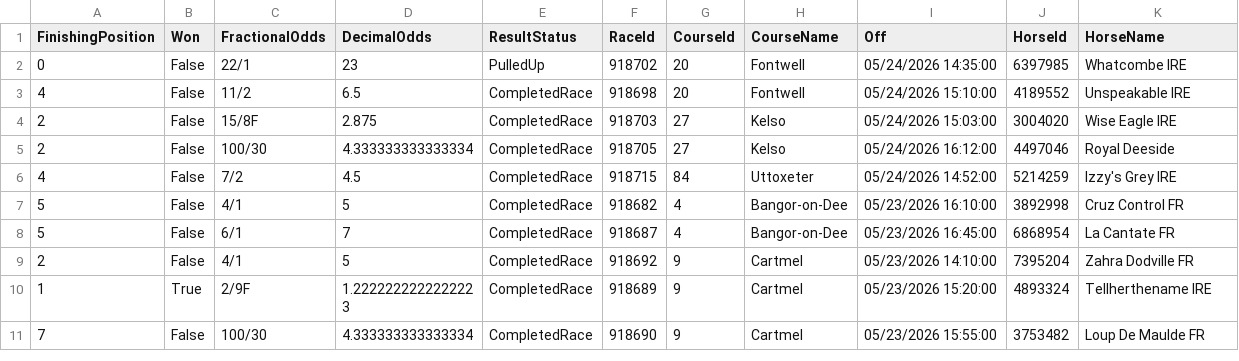
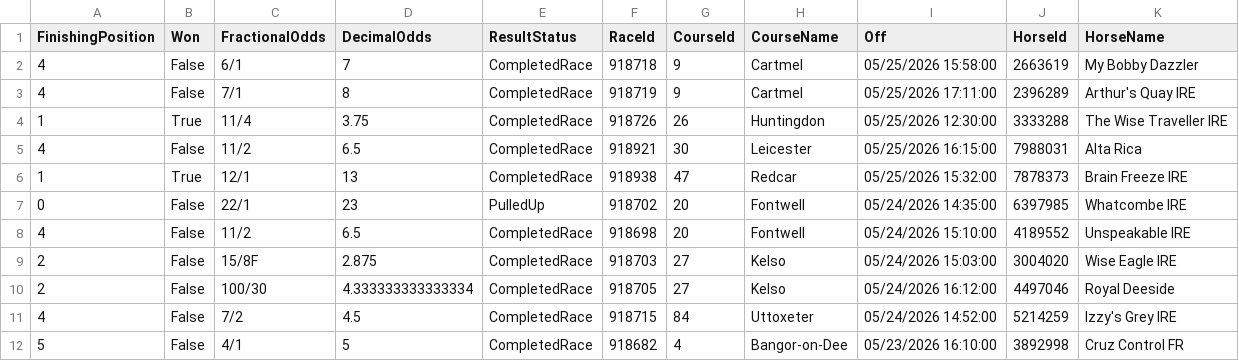
Before and after one commit to LeeSanderson/RacingData, a CSV file: Data/PredictionScores_202605.csv, drawn as a sheet; only a part is shown; the shorter side is filled out with more unchanged rows.

Commit message:
Data Update 1164

```diff
--- a/Data/PredictionScores_202605.csv
+++ b/Data/PredictionScores_202605.csv
@@ -1,2 +1,7 @@
 FinishingPosition,Won,FractionalOdds,DecimalOdds,ResultStatus,RaceId,CourseId,CourseName,Off,HorseId,HorseName
+4,False,6/1,7,CompletedRace,918718,9,Cartmel,05/25/2026 15:58:00,2663619,My Bobby Dazzler
+4,False,7/1,8,CompletedRace,918719,9,Cartmel,05/25/2026 17:11:00,2396289,Arthur's Quay IRE
+1,True,11/4,3.75,CompletedRace,918726,26,Huntingdon,05/25/2026 12:30:00,3333288,The Wise Traveller IRE
+4,False,11/2,6.5,CompletedRace,918921,30,Leicester,05/25/2026 16:15:00,7988031,Alta Rica
+1,True,12/1,13,CompletedRace,918938,47,Redcar,05/25/2026 15:32:00,7878373,Brain Freeze IRE
 0,False,22/1,23,PulledUp,918702,20,Fontwell,05/24/2026 14:35:00,6397985,Whatcombe IRE
```
Also changed, not shown: Data/Jockey_Stats.csv, Data/TodaysPredictions.csv, 11 other files.
